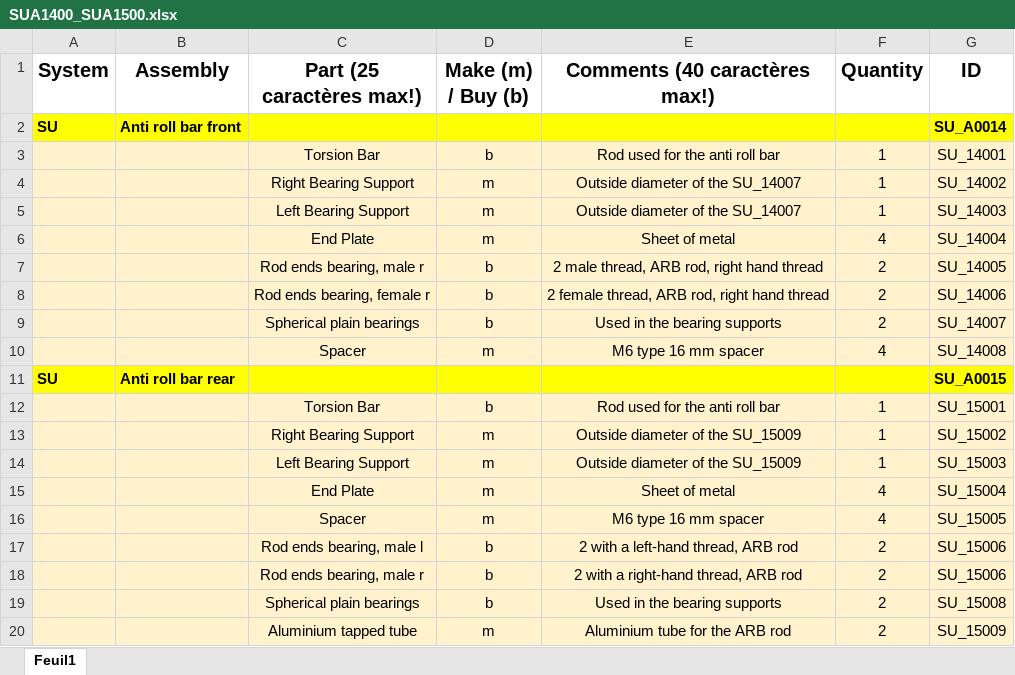
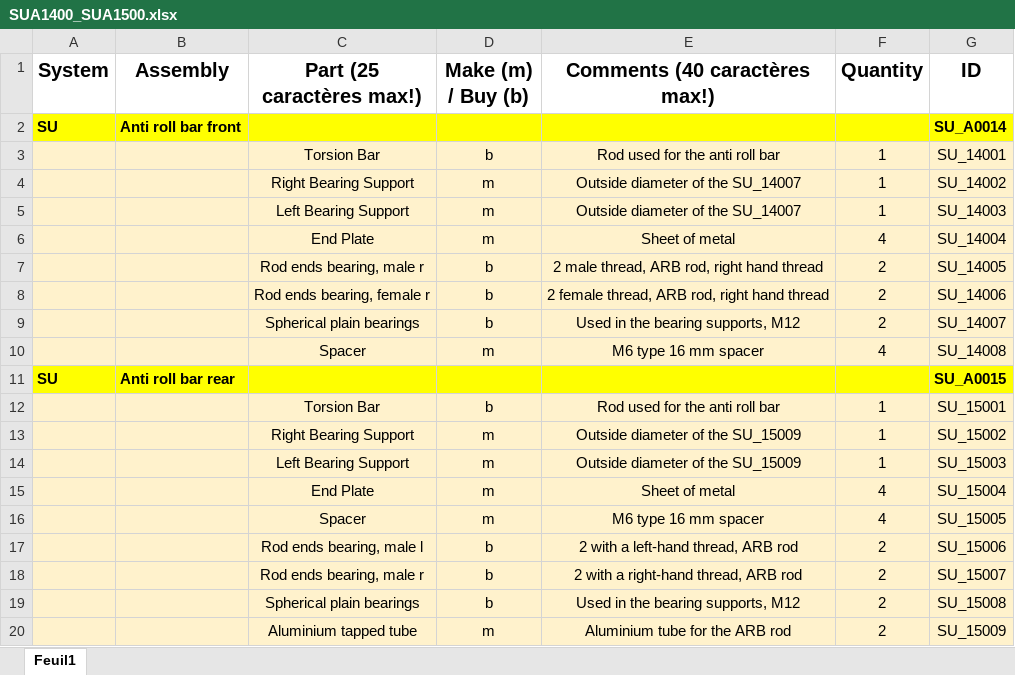
Before and after one commit to EOSCogniton/STUF2019, an Excel workbook: CR - Cost Report/BOM/SU/SUA1400_SUA1500.xlsx, sheet Feuil1, drawn as a sheet; values as stored, in another font and other column widths than the file's, no borders; the diff names each change by its address in the sheet, - before the commit and + after, or states it on an @@ line.

```diff
--- a/CR - Cost Report/BOM/SU/SUA1400_SUA1500.xlsx (sheet Feuil1)
+++ b/CR - Cost Report/BOM/SU/SUA1400_SUA1500.xlsx (sheet Feuil1)
-E9 (Comments (40 caractères max!)): Used in the bearing supports
+E9 (Comments (40 caractères max!)): Used in the bearing supports, M12
-G18 (ID): SU_15006
+G18 (ID): SU_15007
-E19 (Comments (40 caractères max!)): Used in the bearing supports
+E19 (Comments (40 caractères max!)): Used in the bearing supports, M12
```
Also changed, not shown: CR - Cost Report/BOM/SU/SUA0500_to_SUA0800.xlsx, CR - Cost Report/Suivi_avancement.xlsx, 8 other files.
